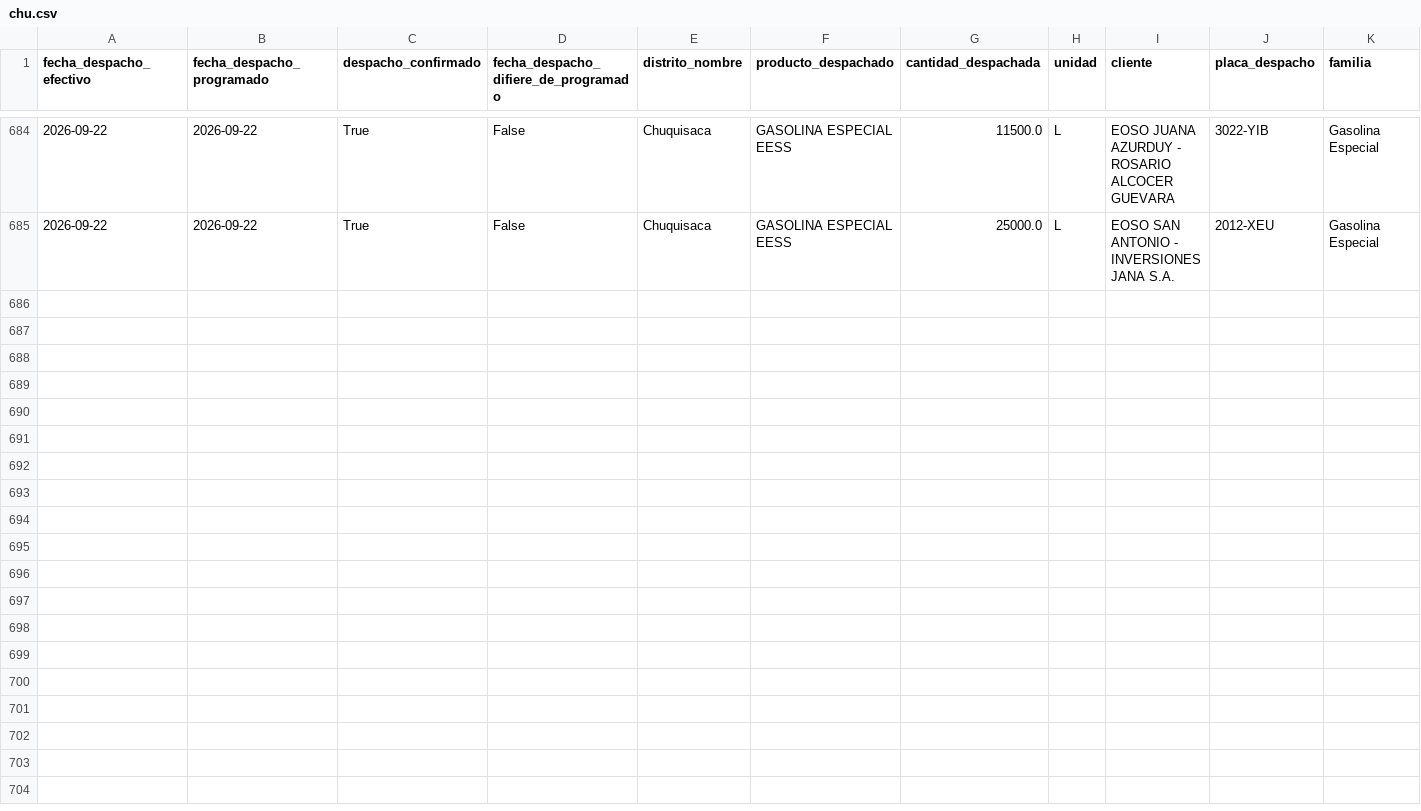
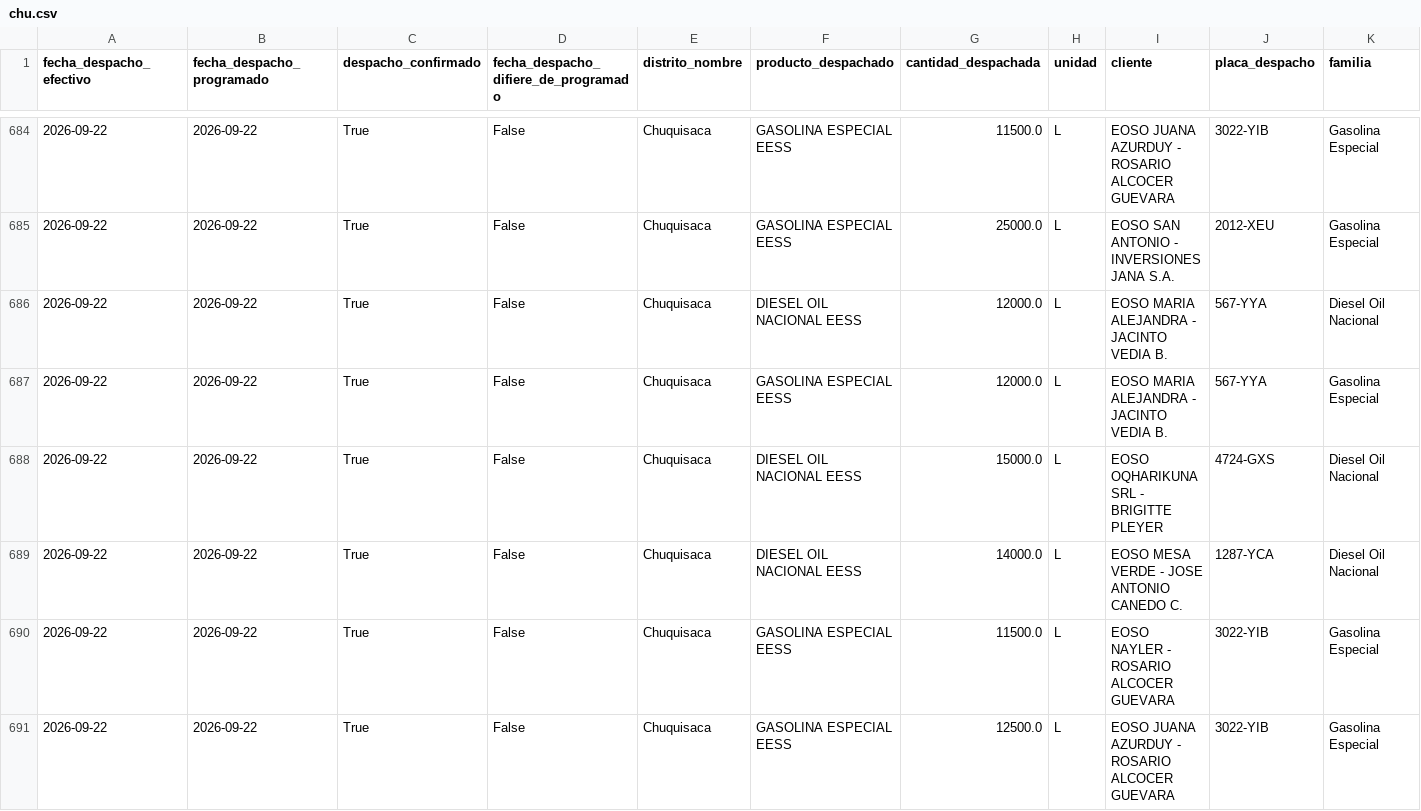
Before and after one commit to mauforonda/data-triage, a CSV file: hidrocarburos/abastecimiento/data/despachos/chu.csv, drawn as a sheet; only a part is shown, gaps mark what is left out; rows hold the shown columns only; the diff covers the shown part only; the diff names each change by its address in the sheet, - before the commit and + after, or states it on an @@ line.

```diff
--- a/hidrocarburos/abastecimiento/data/despachos/chu.csv
+++ b/hidrocarburos/abastecimiento/data/despachos/chu.csv
+row 686: 2026-09-22 | 2026-09-22 | True | False | Chuquisaca | DIESEL OIL NACIONAL EESS | 12000.0 | L | EOSO MARIA ALEJANDRA - JACINTO VEDIA B. | 567-YYA | Diesel Oil Nacional
+row 687: 2026-09-22 | 2026-09-22 | True | False | Chuquisaca | GASOLINA ESPECIAL EESS | 12000.0 | L | EOSO MARIA ALEJANDRA - JACINTO VEDIA B. | 567-YYA | Gasolina Especial
+row 688: 2026-09-22 | 2026-09-22 | True | False | Chuquisaca | DIESEL OIL NACIONAL EESS | 15000.0 | L | EOSO OQHARIKUNA SRL - BRIGITTE PLEYER | 4724-GXS | Diesel Oil Nacional
+row 689: 2026-09-22 | 2026-09-22 | True | False | Chuquisaca | DIESEL OIL NACIONAL EESS | 14000.0 | L | EOSO MESA VERDE - JOSE ANTONIO CANEDO C. | 1287-YCA | Diesel Oil Nacional
+row 690: 2026-09-22 | 2026-09-22 | True | False | Chuquisaca | GASOLINA ESPECIAL EESS | 11500.0 | L | EOSO NAYLER - ROSARIO ALCOCER GUEVARA | 3022-YIB | Gasolina Especial
+row 691: 2026-09-22 | 2026-09-22 | True | False | Chuquisaca | GASOLINA ESPECIAL EESS | 12500.0 | L | EOSO JUANA AZURDUY - ROSARIO ALCOCER GUEVARA | 3022-YIB | Gasolina Especial
```
Also changed, not shown: 5 added rows elsewhere in this file, hidrocarburos/abastecimiento/data/despachos/cam.csv, hidrocarburos/abastecimiento/data/despachos/pot.csv, 20 other files.
